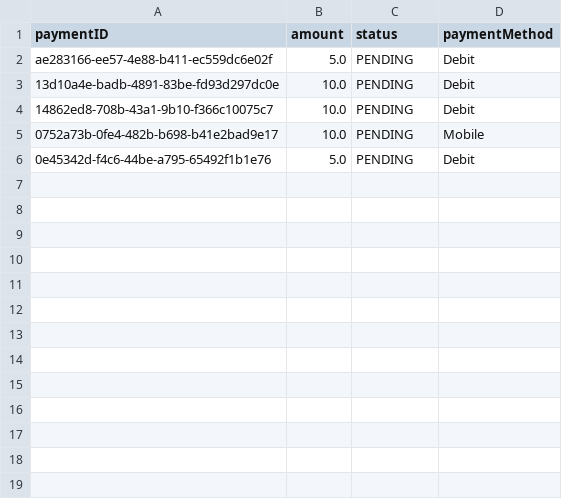
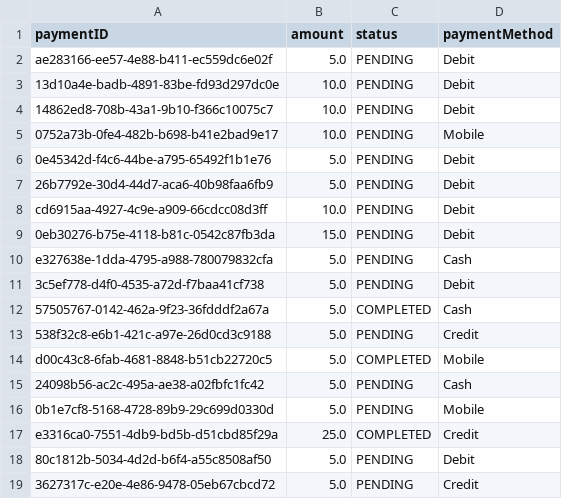
Before and after one commit to f-perna/yorku-parking, a CSV file: data/payments.csv, drawn as a sheet; the diff names each change by its address in the sheet, - before the commit and + after, or states it on an @@ line.

```diff
--- a/data/payments.csv
+++ b/data/payments.csv
+row 7: 26b7792e-30d4-44d7-aca6-40b98faa6fb9 | 5.0 | PENDING | Debit
+row 8: cd6915aa-4927-4c9e-a909-66cdcc08d3ff | 10.0 | PENDING | Debit
+row 9: 0eb30276-b75e-4118-b81c-0542c87fb3da | 15.0 | PENDING | Debit
+row 10: e327638e-1dda-4795-a988-780079832cfa | 5.0 | PENDING | Cash
+row 11: 3c5ef778-d4f0-4535-a72d-f7baa41cf738 | 5.0 | PENDING | Debit
+row 12: 57505767-0142-462a-9f23-36fdddf2a67a | 5.0 | COMPLETED | Cash
+row 13: 538f32c8-e6b1-421c-a97e-26d0cd3c9188 | 5.0 | PENDING | Credit
+row 14: d00c43c8-6fab-4681-8848-b51cb22720c5 | 5.0 | COMPLETED | Mobile
+row 15: 24098b56-ac2c-495a-ae38-a02fbfc1fc42 | 5.0 | PENDING | Cash
+row 16: 0b1e7cf8-5168-4728-89b9-29c699d0330d | 5.0 | PENDING | Mobile
+row 17: e3316ca0-7551-4db9-bd5b-d51cbd85f29a | 25.0 | COMPLETED | Credit
+row 18: 80c1812b-5034-4d2d-b6f4-a55c8508af50 | 5.0 | PENDING | Debit
+row 19: 3627317c-e20e-4e86-9478-05eb67cbcd72 | 5.0 | PENDING | Credit
```
Also changed, not shown: data/bookings.csv, 32 other files.
